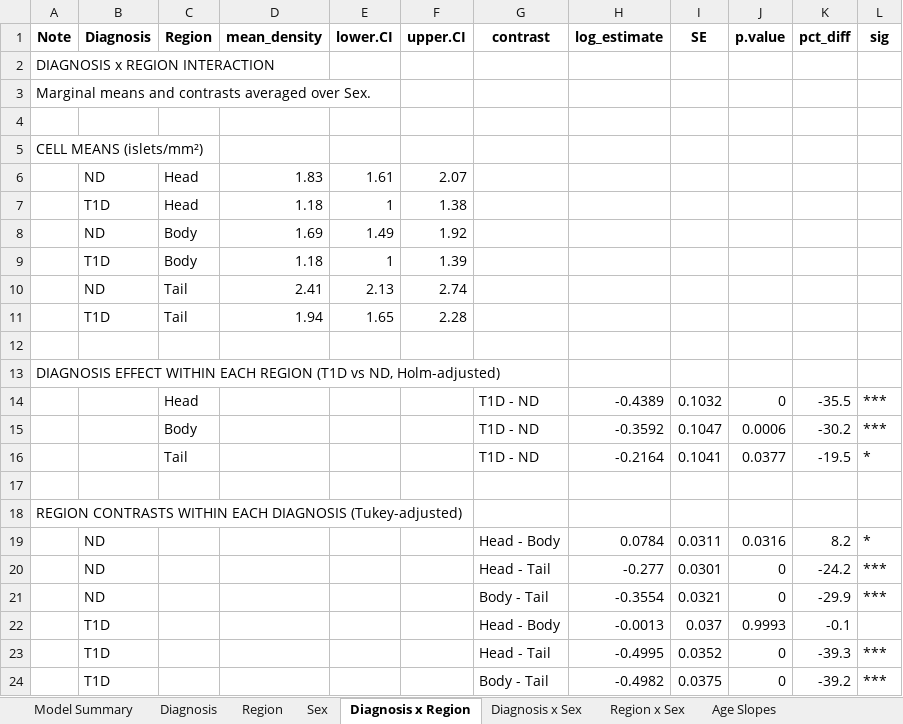
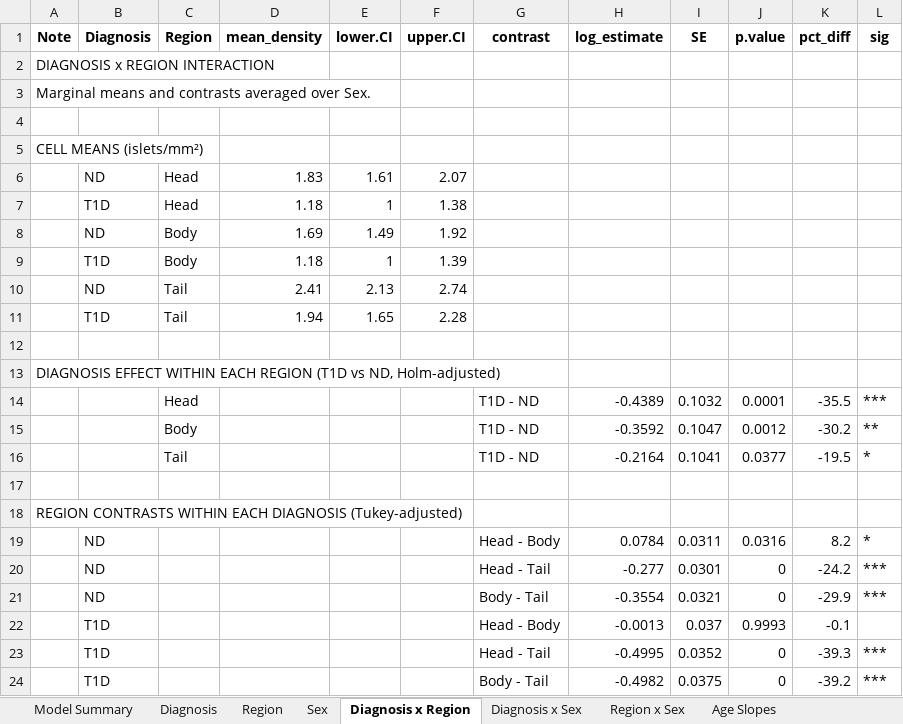
Before and after one commit to FreybergLab/nPOD-Project, an Excel workbook: Results/Density/Islet_Density_Diagnosis_Analysis.xlsx, sheet Diagnosis x Region, drawn as a sheet; values as stored, in another font and other column widths than the file's, no borders; the diff names each change by its address in the sheet, - before the commit and + after, or states it on an @@ line.

```diff
--- a/Results/Density/Islet_Density_Diagnosis_Analysis.xlsx (sheet Diagnosis x Region)
+++ b/Results/Density/Islet_Density_Diagnosis_Analysis.xlsx (sheet Diagnosis x Region)
-J14 (p.value): 0
+J14 (p.value): 0.0001
-J15 (p.value): 0.0006
+J15 (p.value): 0.0012
-L15 (sig): ***
+L15 (sig): **
```
Also changed, not shown: sheet Diag x Region x Age, sheet Region x Sex, sheet Diagnosis x Sex, Results/Density/Islet_Density_T1D_Analysis.xlsx.
